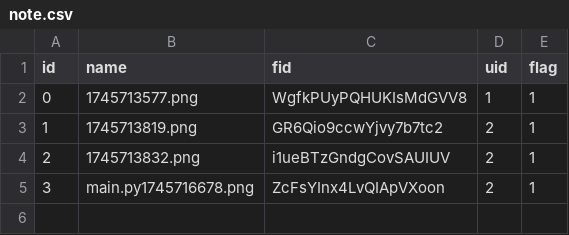
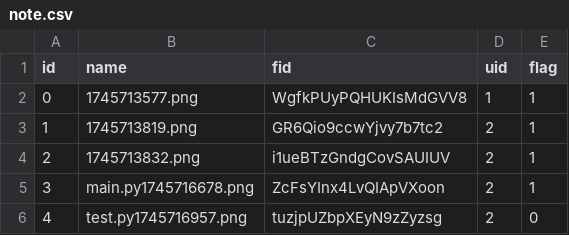
Before and after one commit to diN0s4urs/WWW, a CSV file: imgs/note.csv, drawn as a sheet.

Commit message:
Add/Update the note.csv successfully via API

```diff
--- a/imgs/note.csv
+++ b/imgs/note.csv
@@ -5 +5,2 @@ id,name,fid,uid,flag
 3,main.py1745716678.png,ZcFsYInx4LvQIApVXoon,2,1
+4,test.py1745716957.png,tuzjpUZbpXEyN9zZyzsg,2,0
```
